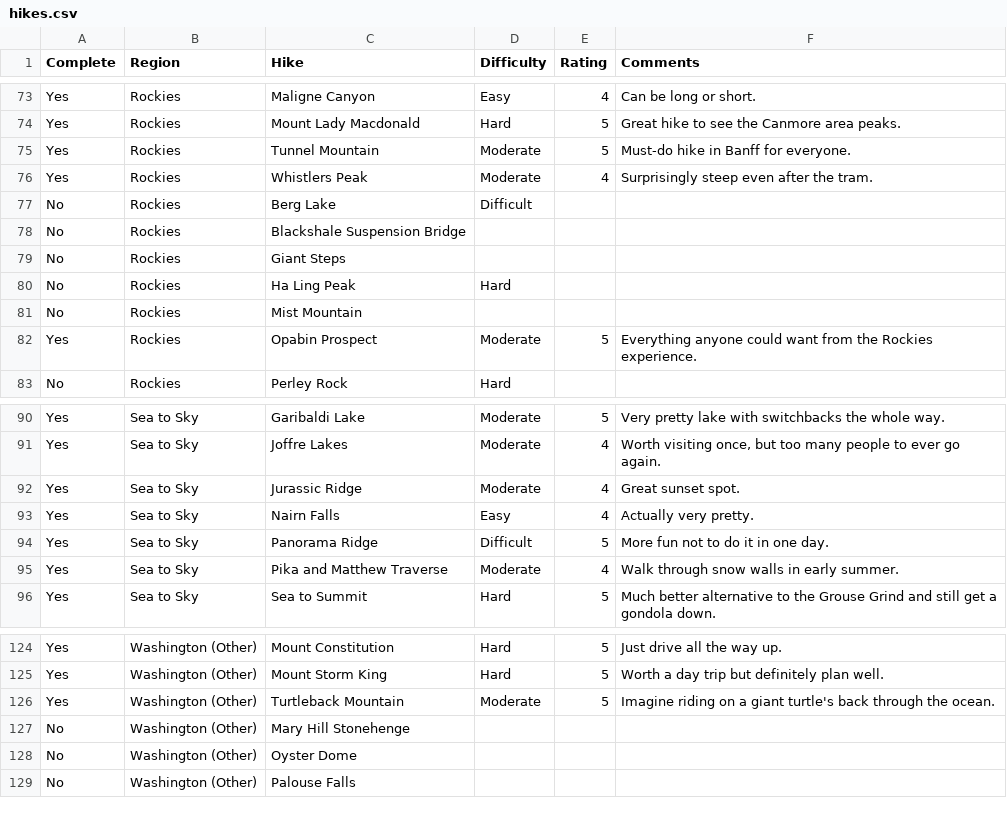
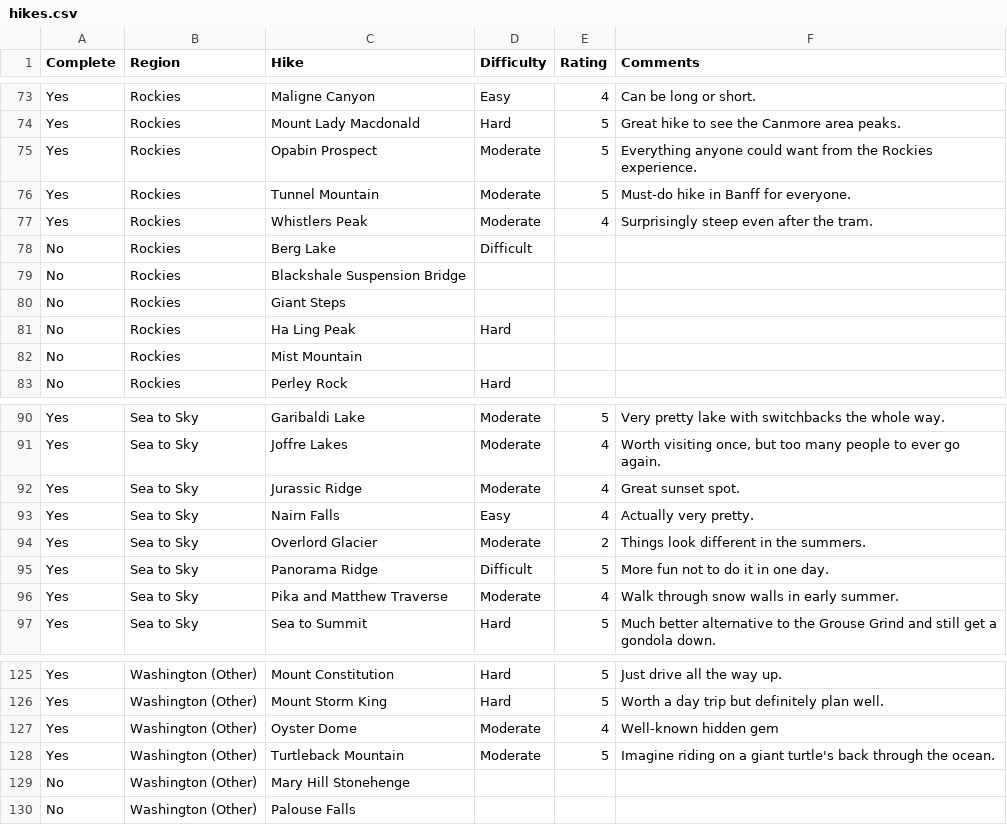
Before and after one commit to lucylufei/lucylufei.github.io, a CSV file: hikelog/hikes.csv, drawn as a sheet; only a part is shown, gaps mark what is left out.

Commit message:
hike updates

```diff
--- a/hikelog/hikes.csv
+++ b/hikelog/hikes.csv
@@ -74,2 +74,3 @@ Yes,Rockies,Maligne Canyon,Easy,4,Can be long or short.
 Yes,Rockies,Mount Lady Macdonald,Hard,5,Great hike to see the Canmore area peaks.
+Yes,Rockies,Opabin Prospect,Moderate,5,Everything anyone could want from the Rockies experience.
 Yes,Rockies,Tunnel Mountain,Moderate,5,Must-do hike in Banff for everyone.
@@ -81,3 +82,2 @@ No,Rockies,Ha Ling Peak,Hard,,
 No,Rockies,Mist Mountain,,,
-Yes,Rockies,Opabin Prospect,Moderate,5,Everything anyone could want from the Rockies experience.
 No,Rockies,Perley Rock,Hard,,
@@ -93,2 +93,3 @@ Yes,Sea to Sky,Jurassic Ridge,Moderate,4,Great sunset spot.
 Yes,Sea to Sky,Nairn Falls,Easy,4,Actually very pretty.
+Yes,Sea to Sky,Overlord Glacier,Moderate,2,Things look different in the summers.
 Yes,Sea to Sky,Panorama Ridge,Difficult,5,More fun not to do it in one day.
@@ -125,5 +126,5 @@ Yes,Washington (Other),Mount Constitution,Hard,5,Just drive all the way up.
 Yes,Washington (Other),Mount Storm King,Hard,5,Worth a day trip but definitely plan well.
+Yes,Washington (Other),Oyster Dome,Moderate,4,Well-known hidden gem
 Yes,Washington (Other),Turtleback Mountain,Moderate,5,Imagine riding on a giant turtle's back through the ocean.
 No,Washington (Other),Mary Hill Stonehenge,,,
-No,Washington (Other),Oyster Dome,,,
 No,Washington (Other),Palouse Falls,,,
```
Also changed, not shown: 4 other files.
